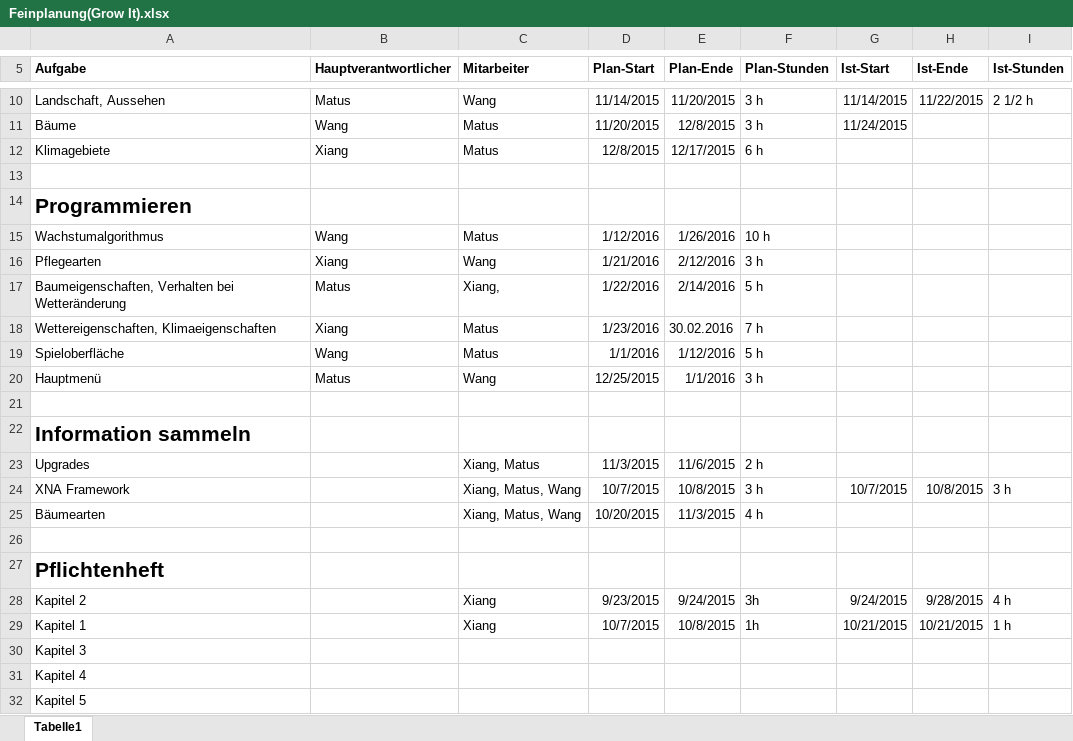
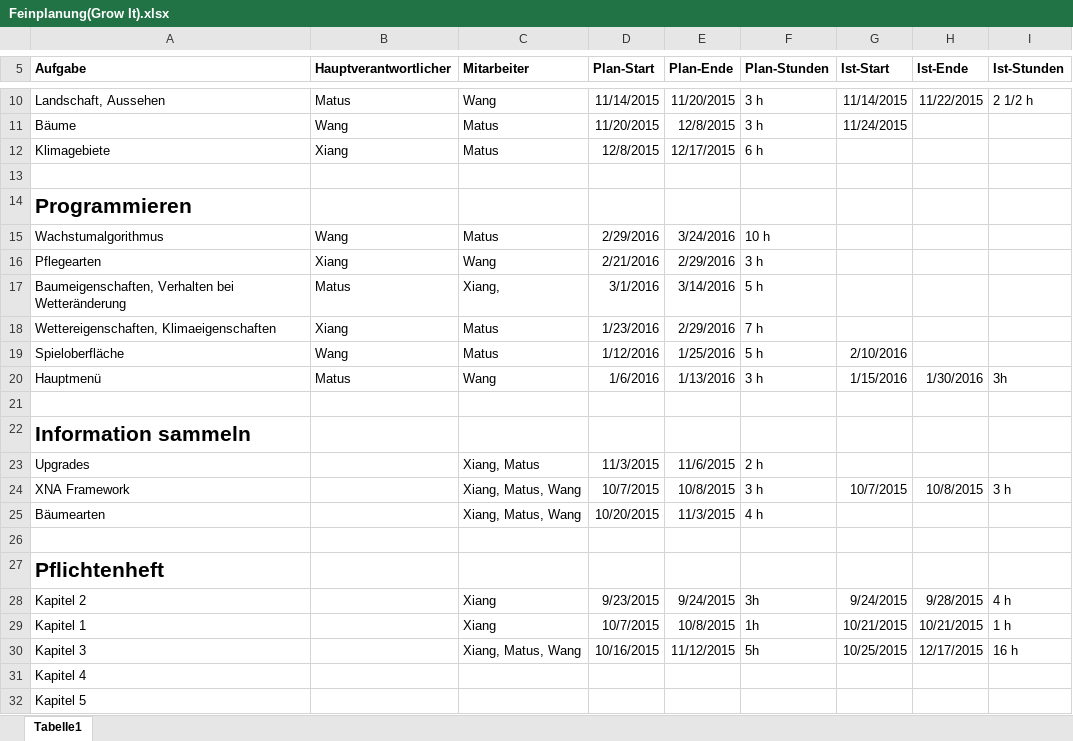
Before and after one commit to JinBack7/GrowIt, an Excel workbook: Feinplanung(Grow It).xlsx, sheet Tabelle1, drawn as a sheet; only a part is shown, gaps mark what is left out; values as stored, in another font and other column widths than the file's, no borders; the diff names each change by its address in the sheet, - before the commit and + after, or states it on an @@ line.

```diff
--- a/Feinplanung(Grow It).xlsx (sheet Tabelle1)
+++ b/Feinplanung(Grow It).xlsx (sheet Tabelle1)
-D15 (Plan-Start): 1/12/2016
+D15 (Plan-Start): 2/29/2016
-E15 (Plan-Ende): 1/26/2016
+E15 (Plan-Ende): 3/24/2016
-D16 (Plan-Start): 1/21/2016
+D16 (Plan-Start): 2/21/2016
-E16 (Plan-Ende): 2/12/2016
+E16 (Plan-Ende): 2/29/2016
-D17 (Plan-Start): 1/22/2016
+D17 (Plan-Start): 3/1/2016
-E17 (Plan-Ende): 2/14/2016
+E17 (Plan-Ende): 3/14/2016
-E18 (Plan-Ende): 30.02.2016
+E18 (Plan-Ende): 2/29/2016
-D19 (Plan-Start): 1/1/2016
+D19 (Plan-Start): 1/12/2016
-E19 (Plan-Ende): 1/12/2016
+E19 (Plan-Ende): 1/25/2016
-G19 (Ist-Start): (empty)
+G19 (Ist-Start): 2/10/2016
-D20 (Plan-Start): 12/25/2015
+D20 (Plan-Start): 1/6/2016
-E20 (Plan-Ende): 1/1/2016
+E20 (Plan-Ende): 1/13/2016
-G20 (Ist-Start): (empty)
+G20 (Ist-Start): 1/15/2016
-H20 (Ist-Ende): (empty)
+H20 (Ist-Ende): 1/30/2016
-I20 (Ist-Stunden): (empty)
+I20 (Ist-Stunden): 3h
-C30 (Mitarbeiter): (empty)
+C30 (Mitarbeiter): Xiang, Matus, Wang
-D30 (Plan-Start): (empty)
+D30 (Plan-Start): 10/16/2015
-E30 (Plan-Ende): (empty)
+E30 (Plan-Ende): 11/12/2015
-F30 (Plan-Stunden): (empty)
+F30 (Plan-Stunden): 5h
-G30 (Ist-Start): (empty)
+G30 (Ist-Start): 10/25/2015
-H30 (Ist-Ende): (empty)
+H30 (Ist-Ende): 12/17/2015
-I30 (Ist-Stunden): (empty)
+I30 (Ist-Stunden): 16 h
```
Also changed, not shown: Tagebuch/Tagebuch_Xiang.xlsx.
